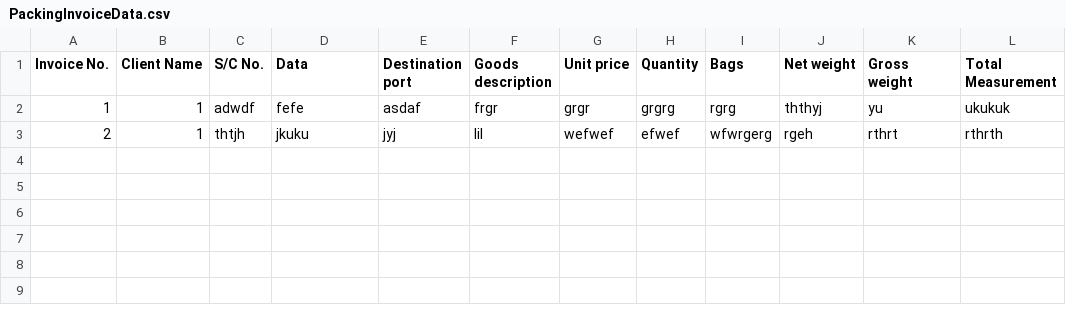
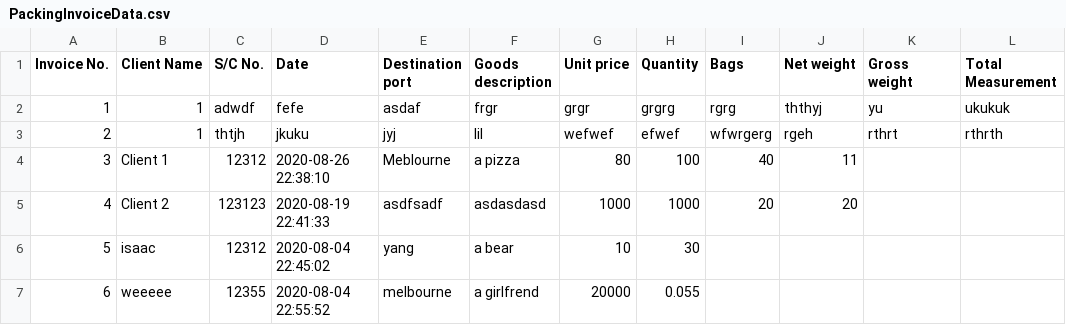
Before and after one commit to wisdommen/IPLMS, a CSV file: database/PackingInvoiceData.csv, drawn as a sheet.

```diff
--- a/database/PackingInvoiceData.csv
+++ b/database/PackingInvoiceData.csv
@@ -1,3 +1,7 @@
-Invoice No.,Client Name,S/C No.,Data,Destination port,Goods description,Unit price,Quantity,Bags,Net weight,Gross weight,Total Measurement
+Invoice No.,Client Name,S/C No.,Date,Destination port,Goods description,Unit price,Quantity,Bags,Net weight,Gross weight,Total Measurement
 1,1,adwdf,fefe,asdaf,frgr,grgr,grgrg,rgrg,ththyj,yu,ukukuk
 2,1,thtjh,jkuku,jyj,lil,wefwef,efwef,wfwrgerg,rgeh,rthrt,rthrth
+3,Client 1,12312,2020-08-26 22:38:10,Meblourne,a pizza,80,100,40,11,,
+4,Client 2,123123,2020-08-19 22:41:33,asdfsadf,asdasdasd,1000,1000,20,20,,
+5,isaac,12312,2020-08-04 22:45:02,yang,a bear,10,30,,,,
+6,weeeee,12355,2020-08-04 22:55:52,melbourne,a girlfrend,20000,0.055,,,,
```
Also changed, not shown: 30 other files.
